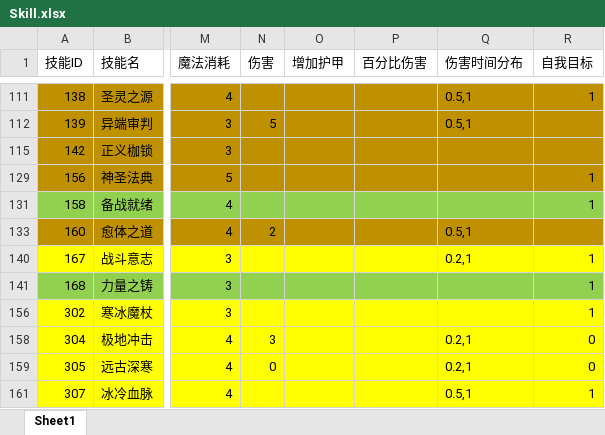
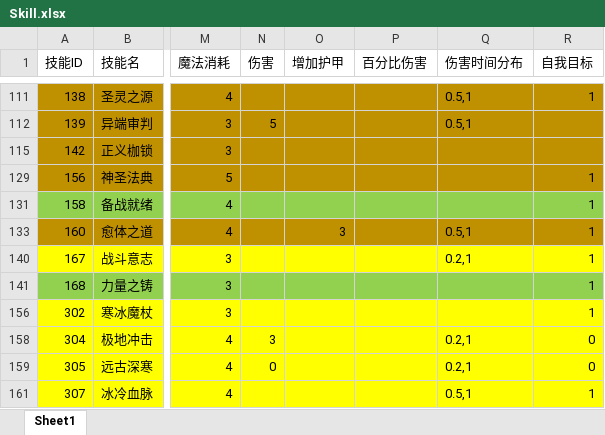
Before and after one commit to heizmoon/MagicPlay, an Excel workbook: Client/Assets/Data/Skill.xlsx, sheet Sheet1, drawn as a sheet; only a part is shown, gaps mark what is left out; values as stored, in another font and other column widths than the file's, no borders; the diff names each change by its address in the sheet, - before the commit and + after, or states it on an @@ line.

```diff
--- a/Client/Assets/Data/Skill.xlsx (sheet Sheet1)
+++ b/Client/Assets/Data/Skill.xlsx (sheet Sheet1)
-N133 (伤害): 2
+N133 (伤害): (empty)
-O133 (增加护甲): (empty)
+O133 (增加护甲): 3
-R133 (自我目标): (empty)
+R133 (自我目标): 1
```
Also changed, not shown: Client/Assets/Data/Character.xlsx, Client/Assets/Data/MonsterType.xlsx, 4 other files.
